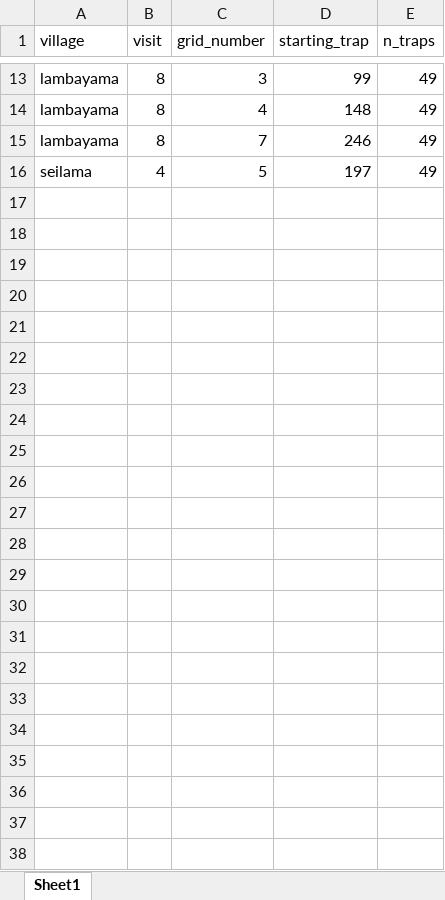
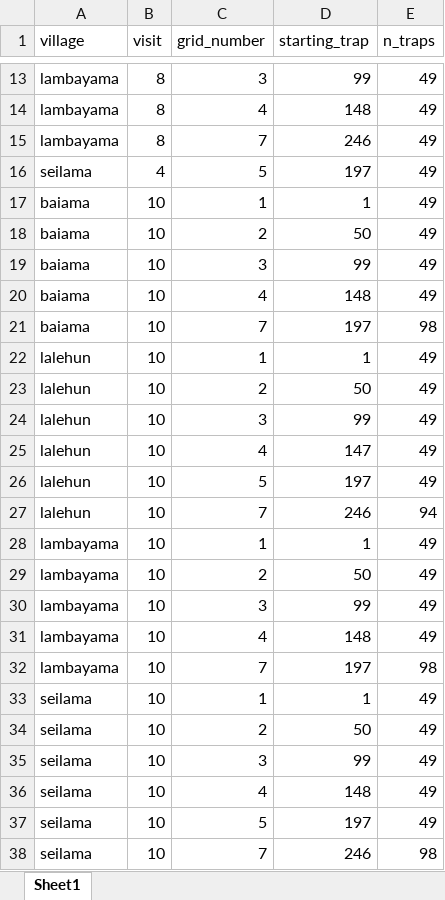
Before and after one commit to DidDrog11/rodent_trapping, an Excel workbook: data/missing_grids.xlsx, sheet Sheet1, drawn as a sheet; only a part is shown, gaps mark what is left out; values as stored, in another font and other column widths than the file's, no borders; the diff names each change by its address in the sheet, - before the commit and + after, or states it on an @@ line.

Commit message:
Final update for thesis data, can be updated as more sequencing becomes available but for now the data is final

```diff
--- a/data/missing_grids.xlsx (sheet Sheet1)
+++ b/data/missing_grids.xlsx (sheet Sheet1)
+row 17: baiama | 10 | 1 | 1 | 49
+row 18: baiama | 10 | 2 | 50 | 49
+row 19: baiama | 10 | 3 | 99 | 49
+row 20: baiama | 10 | 4 | 148 | 49
+row 21: baiama | 10 | 7 | 197 | 98
+row 22: lalehun | 10 | 1 | 1 | 49
+row 23: lalehun | 10 | 2 | 50 | 49
+row 24: lalehun | 10 | 3 | 99 | 49
+row 25: lalehun | 10 | 4 | 147 | 49
+row 26: lalehun | 10 | 5 | 197 | 49
+row 27: lalehun | 10 | 7 | 246 | 94
+row 28: lambayama | 10 | 1 | 1 | 49
+row 29: lambayama | 10 | 2 | 50 | 49
+row 30: lambayama | 10 | 3 | 99 | 49
+row 31: lambayama | 10 | 4 | 148 | 49
+row 32: lambayama | 10 | 7 | 197 | 98
+row 33: seilama | 10 | 1 | 1 | 49
+row 34: seilama | 10 | 2 | 50 | 49
+row 35: seilama | 10 | 3 | 99 | 49
+row 36: seilama | 10 | 4 | 148 | 49
+row 37: seilama | 10 | 5 | 197 | 49
+row 38: seilama | 10 | 7 | 246 | 98
```
Also changed, not shown: 5 other files.
